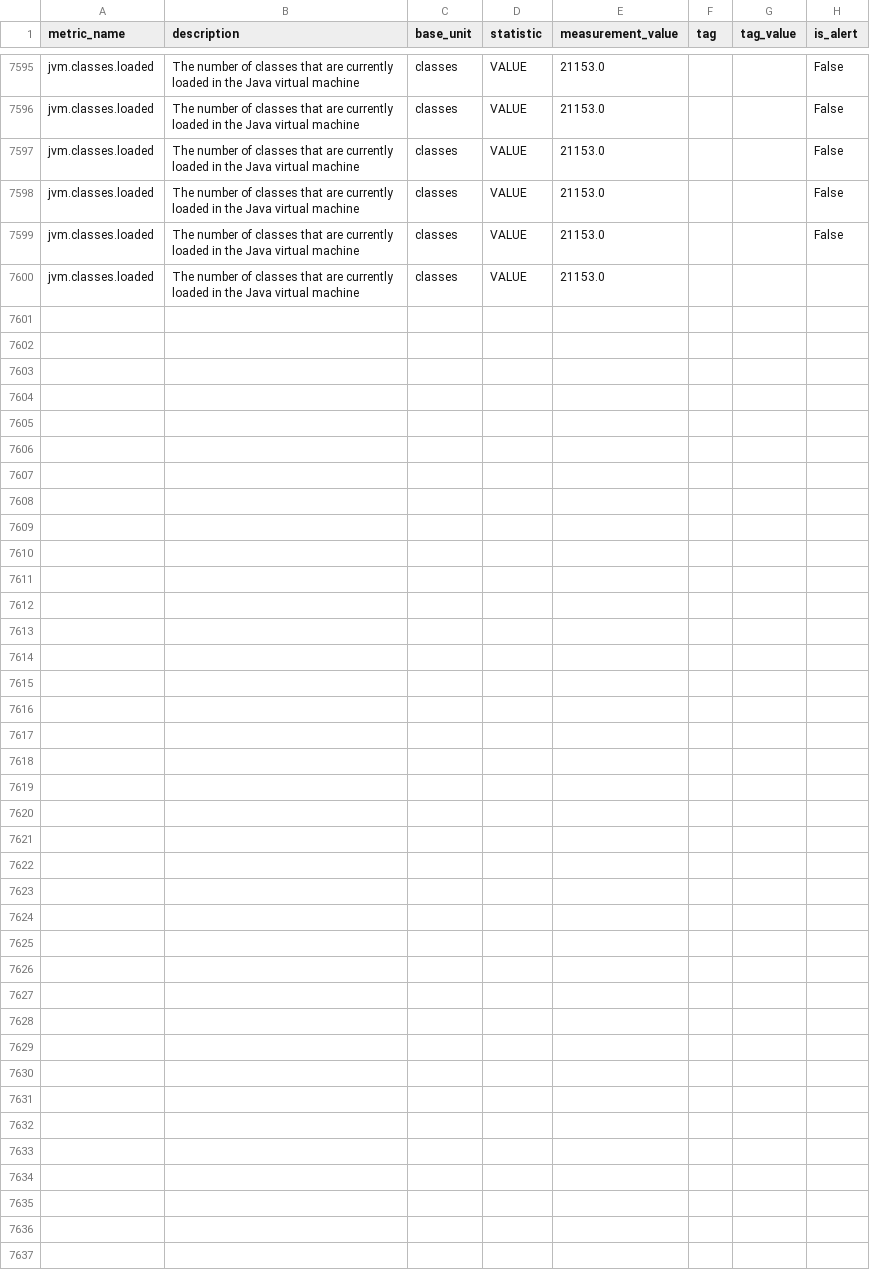
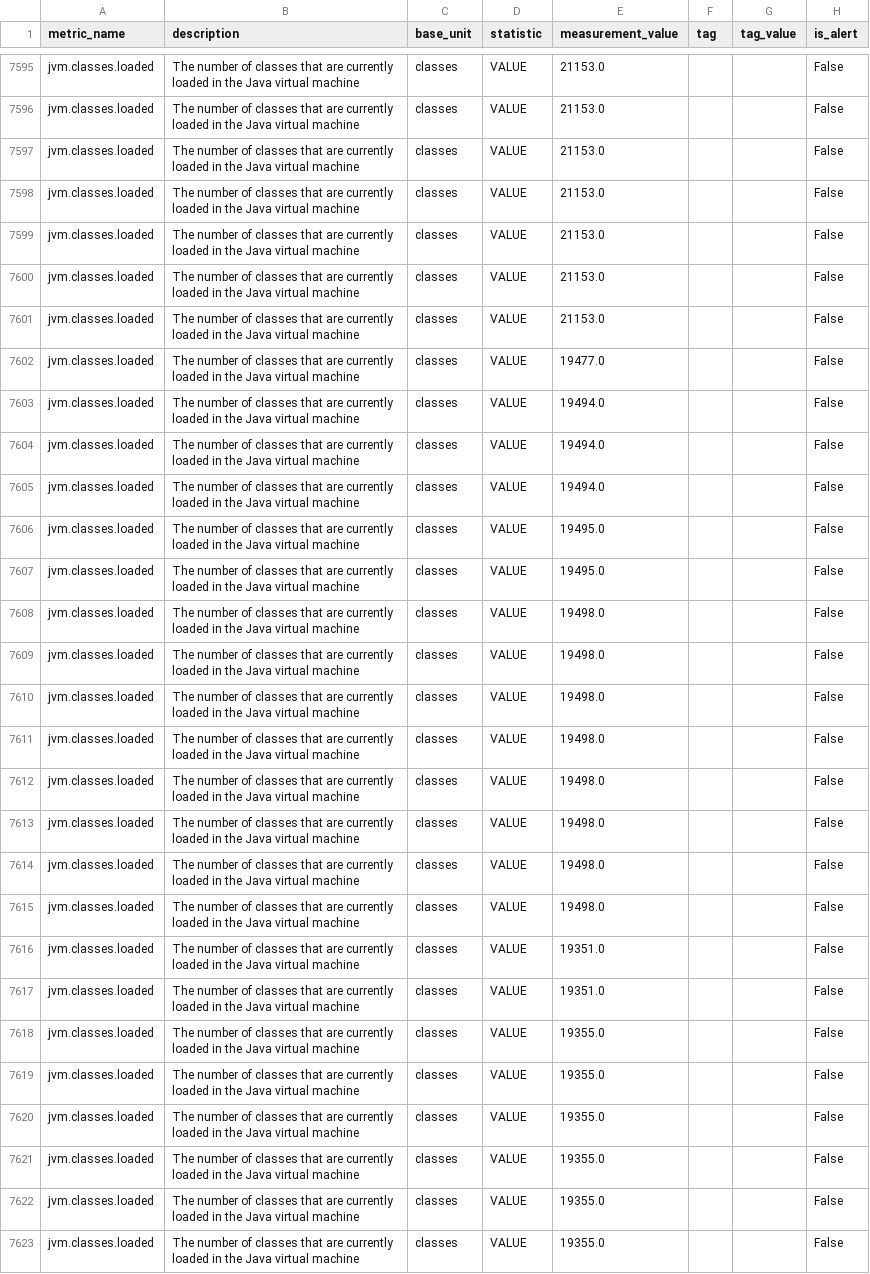
Before and after one commit to DarlanNoetzold/healthcheck_API, a CSV file: cython_impl/metrics_from_database/jvm_classes_loaded.csv, drawn as a sheet; only a part is shown, gaps mark what is left out.

```diff
--- a/cython_impl/metrics_from_database/jvm_classes_loaded.csv
+++ b/cython_impl/metrics_from_database/jvm_classes_loaded.csv
@@ -7599,2 +7599,25 @@ jvm.classes.loaded,The number of classes that are currently loaded in the Java v
 jvm.classes.loaded,The number of classes that are currently loaded in the Java virtual machine,classes,VALUE,21153.0,,,False
-jvm.classes.loaded,The number of classes that are currently loaded in the Java virtual machine,classes,VALUE,21153.0,,,
+jvm.classes.loaded,The number of classes that are currently loaded in the Java virtual machine,classes,VALUE,21153.0,,,False
+jvm.classes.loaded,The number of classes that are currently loaded in the Java virtual machine,classes,VALUE,21153.0,,,False
+jvm.classes.loaded,The number of classes that are currently loaded in the Java virtual machine,classes,VALUE,19477.0,,,False
+jvm.classes.loaded,The number of classes that are currently loaded in the Java virtual machine,classes,VALUE,19494.0,,,False
+jvm.classes.loaded,The number of classes that are currently loaded in the Java virtual machine,classes,VALUE,19494.0,,,False
+jvm.classes.loaded,The number of classes that are currently loaded in the Java virtual machine,classes,VALUE,19494.0,,,False
+jvm.classes.loaded,The number of classes that are currently loaded in the Java virtual machine,classes,VALUE,19495.0,,,False
+jvm.classes.loaded,The number of classes that are currently loaded in the Java virtual machine,classes,VALUE,19495.0,,,False
+jvm.classes.loaded,The number of classes that are currently loaded in the Java virtual machine,classes,VALUE,19498.0,,,False
+jvm.classes.loaded,The number of classes that are currently loaded in the Java virtual machine,classes,VALUE,19498.0,,,False
+jvm.classes.loaded,The number of classes that are currently loaded in the Java virtual machine,classes,VALUE,19498.0,,,False
+jvm.classes.loaded,The number of classes that are currently loaded in the Java virtual machine,classes,VALUE,19498.0,,,False
+jvm.classes.loaded,The number of classes that are currently loaded in the Java virtual machine,classes,VALUE,19498.0,,,False
+jvm.classes.loaded,The number of classes that are currently loaded in the Java virtual machine,classes,VALUE,19498.0,,,False
+jvm.classes.loaded,The number of classes that are currently loaded in the Java virtual machine,classes,VALUE,19498.0,,,False
+jvm.classes.loaded,The number of classes that are currently loaded in the Java virtual machine,classes,VALUE,19498.0,,,False
+jvm.classes.loaded,The number of classes that are currently loaded in the Java virtual machine,classes,VALUE,19351.0,,,False
+jvm.classes.loaded,The number of classes that are currently loaded in the Java virtual machine,classes,VALUE,19351.0,,,False
+jvm.classes.loaded,The number of classes that are currently loaded in the Java virtual machine,classes,VALUE,19355.0,,,False
+jvm.classes.loaded,The number of classes that are currently loaded in the Java virtual machine,classes,VALUE,19355.0,,,False
+jvm.classes.loaded,The number of classes that are currently loaded in the Java virtual machine,classes,VALUE,19355.0,,,False
+jvm.classes.loaded,The number of classes that are currently loaded in the Java virtual machine,classes,VALUE,19355.0,,,False
+jvm.classes.loaded,The number of classes that are currently loaded in the Java virtual machine,classes,VALUE,19355.0,,,False
+jvm.classes.loaded,The number of classes that are currently loaded in the Java virtual machine,classes,VALUE,19355.0,,,False
```
Also changed, not shown: cython_impl/metrics_from_database/jvm_threads_live.csv, cython_impl/metrics_from_database/jvm_threads_peak.csv, 56 other files.
